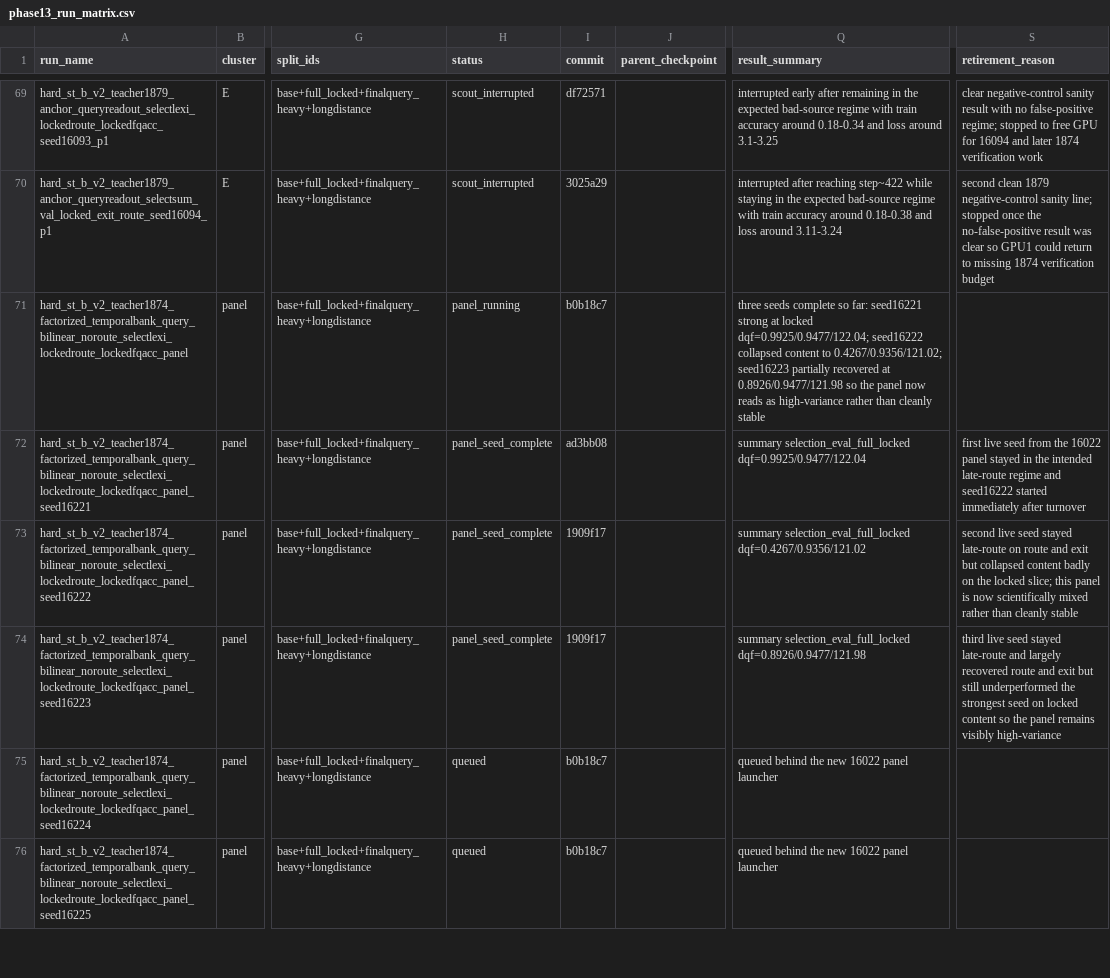
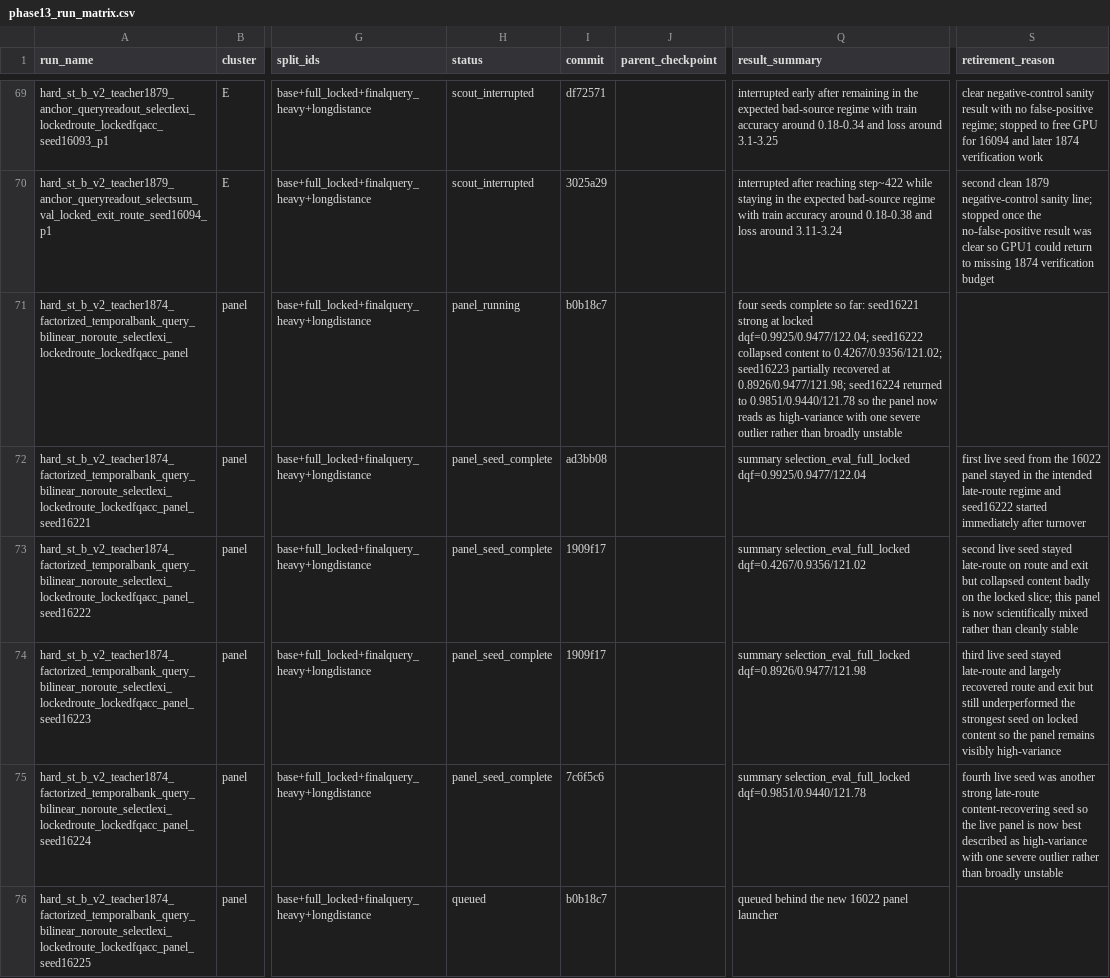
Before and after one commit to catid/gnn2, a CSV file: docs/phase13_run_matrix.csv, drawn as a sheet; only a part is shown, gaps mark what is left out; the diff covers the shown part only; the diff names each change by its address in the sheet, - before the commit and + after, or states it on an @@ line.

Commit message:
Update phase13 partial panel means

```diff
--- a/docs/phase13_run_matrix.csv
+++ b/docs/phase13_run_matrix.csv
-Q71 (result_summary): three seeds complete so far: seed16221 strong at locked dqf=0.9925/0.9477/122.04; seed16222 collapsed content to 0.4267/0.9356/121.02; seed16223 partially recovered at 0.8926/0.9477/121.98 so the panel now reads as high-variance rather than cleanly stable
+Q71 (result_summary): four seeds complete so far: seed16221 strong at locked dqf=0.9925/0.9477/122.04; seed16222 collapsed content to 0.4267/0.9356/121.02; seed16223 partially recovered at 0.8926/0.9477/121.98; seed16224 returned to 0.9851/0.9440/121.78 so the panel now reads as high-variance with one severe outlier rather than broadly unstable
-H75 (status): queued
+H75 (status): panel_seed_complete
-I75 (commit): b0b18c7
+I75 (commit): 7c6f5c6
-Q75 (result_summary): queued behind the new 16022 panel launcher
+Q75 (result_summary): summary selection_eval_full_locked dqf=0.9851/0.9440/121.78
-S75 (retirement_reason): (empty)
+S75 (retirement_reason): fourth live seed was another strong late-route content-recovering seed so the live panel is now best described as high-variance with one severe outlier rather than broadly unstable
```
Also changed, not shown: 5 edited cells elsewhere in this file, 4 other files.
